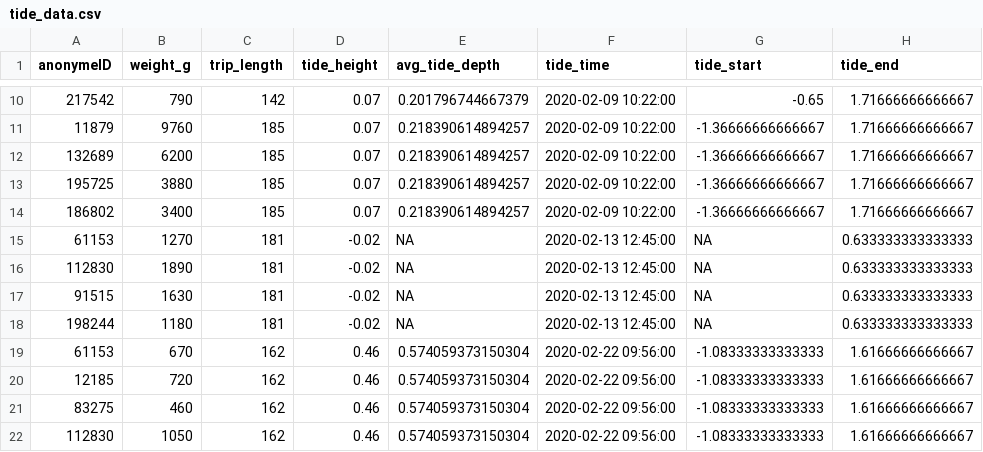
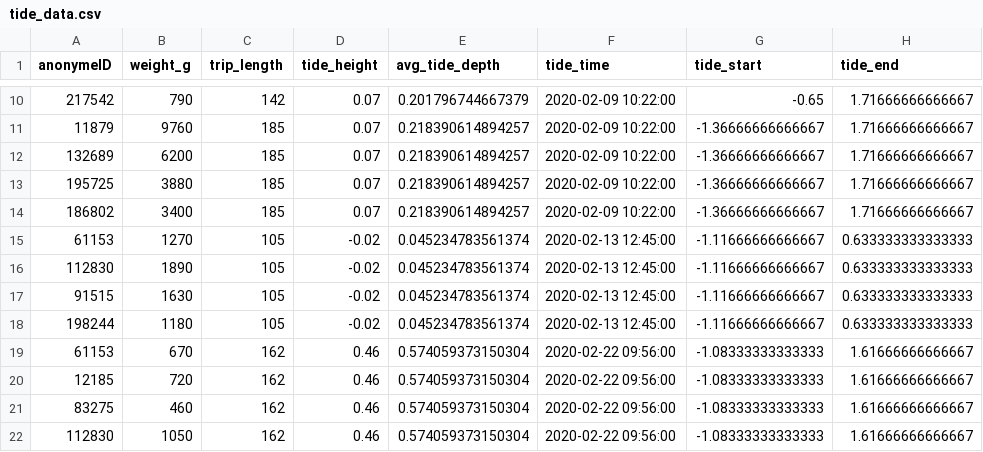
Before and after one commit to lalla-ilaria/Children_foraging_returns, a CSV file: 2_data_preparation/tide_data.csv, drawn as a sheet; only a part is shown, gaps mark what is left out.

Commit message:
add model that allows negative effect of k,h,g plus new data cleaning

```diff
--- a/2_data_preparation/tide_data.csv
+++ b/2_data_preparation/tide_data.csv
@@ -14,6 +14,6 @@
 "186802","3400",185,0.07,0.218390614894257,2020-02-09 10:22:00,-1.36666666666667,1.71666666666667
-"61153","1270",181,-0.02,NA,2020-02-13 12:45:00,NA,0.633333333333333
-"112830","1890",181,-0.02,NA,2020-02-13 12:45:00,NA,0.633333333333333
-"91515","1630",181,-0.02,NA,2020-02-13 12:45:00,NA,0.633333333333333
-"198244","1180",181,-0.02,NA,2020-02-13 12:45:00,NA,0.633333333333333
+"61153","1270",105,-0.02,0.045234783561374,2020-02-13 12:45:00,-1.11666666666667,0.633333333333333
+"112830","1890",105,-0.02,0.045234783561374,2020-02-13 12:45:00,-1.11666666666667,0.633333333333333
+"91515","1630",105,-0.02,0.045234783561374,2020-02-13 12:45:00,-1.11666666666667,0.633333333333333
+"198244","1180",105,-0.02,0.045234783561374,2020-02-13 12:45:00,-1.11666666666667,0.633333333333333
 "61153","670",162,0.46,0.574059373150304,2020-02-22 09:56:00,-1.08333333333333,1.61666666666667
```
Also changed, not shown: 14 other files.
